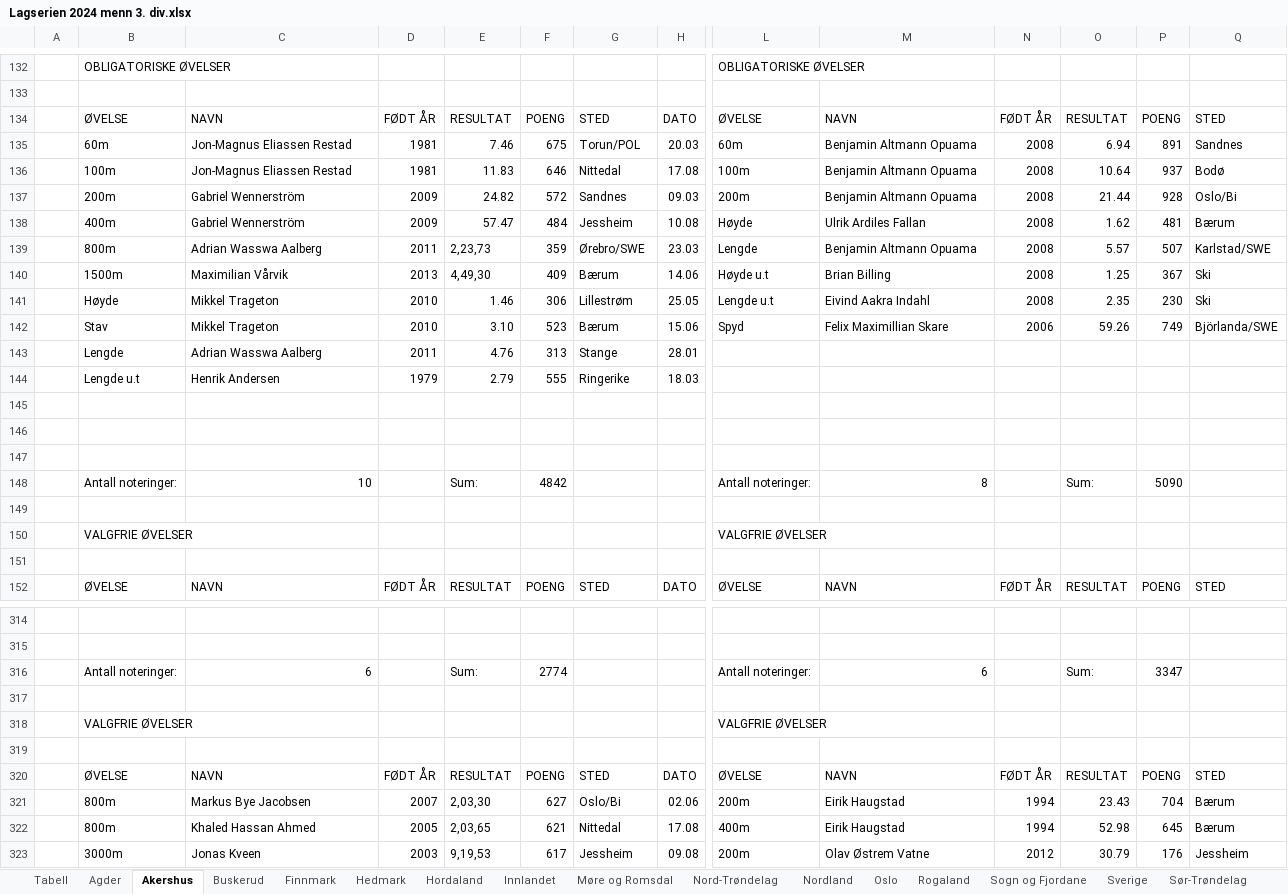
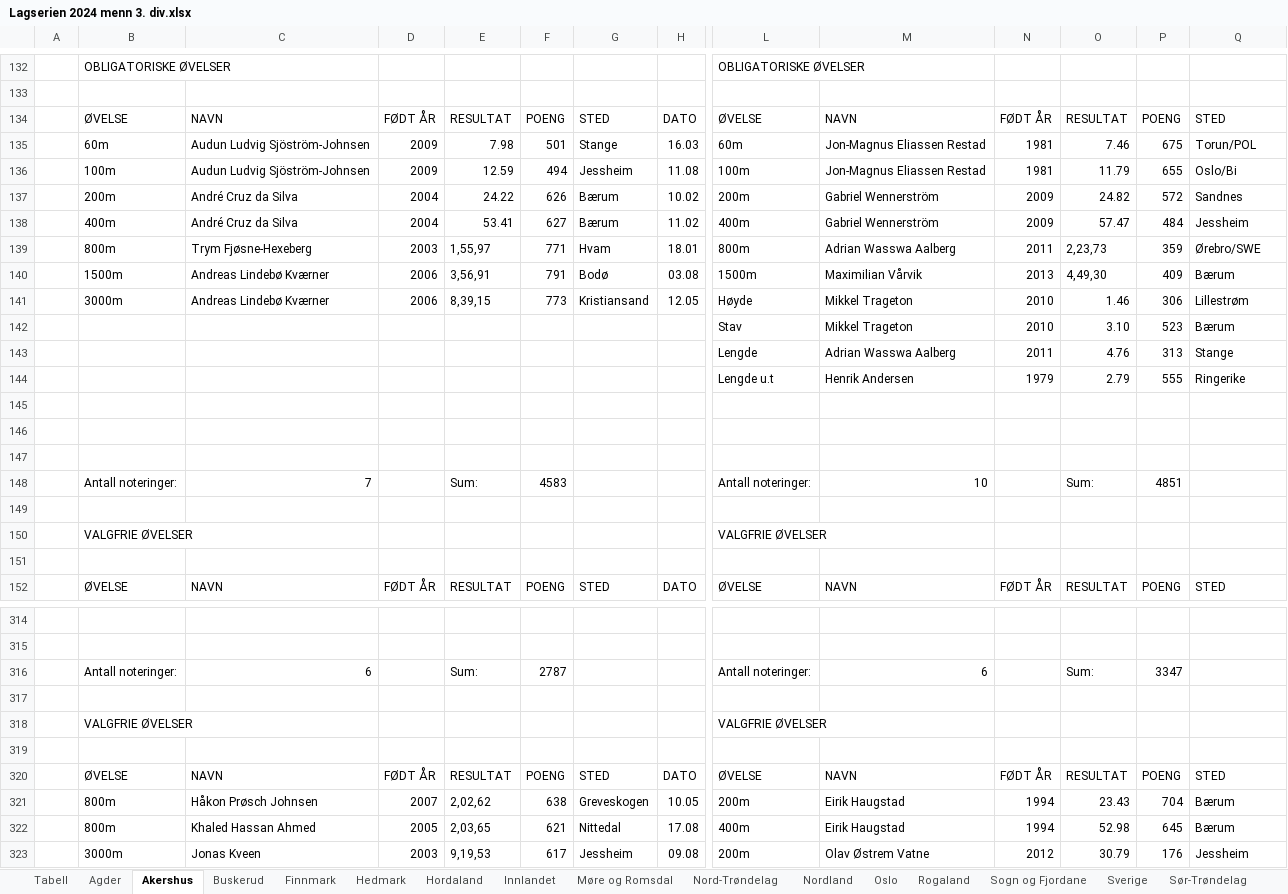
Before and after one commit to perellef/Seriekalkulator-Friidrett, an Excel workbook: output/Lagserien 2024 menn 3. div.xlsx, sheet Akershus, drawn as a sheet; only a part is shown, gaps mark what is left out; values as stored, in another font and other column widths than the file's, no cell formats; removed rows and columns are numbered as before the commit, all else as after; rows hold the shown columns only; the diff covers the shown part only; the diff names each change by its address in the sheet, - before the commit and + after, or states it on an @@ line.

```diff
--- a/output/Lagserien 2024 menn 3. div.xlsx (sheet Akershus)
+++ b/output/Lagserien 2024 menn 3. div.xlsx (sheet Akershus)
-row 135:  | 60m | Jon-Magnus Eliassen Restad | 1981 | 7.46 | 675 | Torun/POL | 20.03 | 60m | Benjamin Altmann Opuama | 2008 | 6.94 | 891 | Sandnes
-row 136:  | 100m | Jon-Magnus Eliassen Restad | 1981 | 11.83 | 646 | Nittedal | 17.08 | 100m | Benjamin Altmann Opuama | 2008 | 10.64 | 937 | Bodø
-row 137:  | 200m | Gabriel Wennerström | 2009 | 24.82 | 572 | Sandnes | 09.03 | 200m | Benjamin Altmann Opuama | 2008 | 21.44 | 928 | Oslo/Bi
-row 138:  | 400m | Gabriel Wennerström | 2009 | 57.47 | 484 | Jessheim | 10.08 | Høyde | Ulrik Ardiles Fallan | 2008 | 1.62 | 481 | Bærum
-row 139:  | 800m | Adrian Wasswa Aalberg | 2011 | 2,23,73 | 359 | Ørebro/SWE | 23.03 | Lengde | Benjamin Altmann Opuama | 2008 | 5.57 | 507 | Karlstad/SWE
-row 140:  | 1500m | Maximilian Vårvik | 2013 | 4,49,30 | 409 | Bærum | 14.06 | Høyde u.t | Brian Billing | 2008 | 1.25 | 367 | Ski
-row 141:  | Høyde | Mikkel Trageton | 2010 | 1.46 | 306 | Lillestrøm | 25.05 | Lengde u.t | Eivind Aakra Indahl | 2008 | 2.35 | 230 | Ski
-row 142:  | Stav | Mikkel Trageton | 2010 | 3.10 | 523 | Bærum | 15.06 | Spyd | Felix Maximillian Skare | 2006 | 59.26 | 749 | Björlanda/SWE
-row 143:  | Lengde | Adrian Wasswa Aalberg | 2011 | 4.76 | 313 | Stange | 28.01
-row 144:  | Lengde u.t | Henrik Andersen | 1979 | 2.79 | 555 | Ringerike | 18.03
+row 135:  | 60m | Audun Ludvig Sjöström-Johnsen | 2009 | 7.98 | 501 | Stange | 16.03 | 60m | Jon-Magnus Eliassen Restad | 1981 | 7.46 | 675 | Torun/POL
+row 136:  | 100m | Audun Ludvig Sjöström-Johnsen | 2009 | 12.59 | 494 | Jessheim | 11.08 | 100m | Jon-Magnus Eliassen Restad | 1981 | 11.79 | 655 | Oslo/Bi
+row 137:  | 200m | André Cruz da Silva | 2004 | 24.22 | 626 | Bærum | 10.02 | 200m | Gabriel Wennerström | 2009 | 24.82 | 572 | Sandnes
+row 138:  | 400m | André Cruz da Silva | 2004 | 53.41 | 627 | Bærum | 11.02 | 400m | Gabriel Wennerström | 2009 | 57.47 | 484 | Jessheim
+row 139:  | 800m | Trym Fjøsne-Hexeberg | 2003 | 1,55,97 | 771 | Hvam | 18.01 | 800m | Adrian Wasswa Aalberg | 2011 | 2,23,73 | 359 | Ørebro/SWE
+row 140:  | 1500m | Andreas Lindebø Kværner | 2006 | 3,56,91 | 791 | Bodø | 03.08 | 1500m | Maximilian Vårvik | 2013 | 4,49,30 | 409 | Bærum
+row 141:  | 3000m | Andreas Lindebø Kværner | 2006 | 8,39,15 | 773 | Kristiansand | 12.05 | Høyde | Mikkel Trageton | 2010 | 1.46 | 306 | Lillestrøm
+row 142:  |  |  |  |  |  |  |  | Stav | Mikkel Trageton | 2010 | 3.10 | 523 | Bærum
+row 143:  |  |  |  |  |  |  |  | Lengde | Adrian Wasswa Aalberg | 2011 | 4.76 | 313 | Stange
+row 144:  |  |  |  |  |  |  |  | Lengde u.t | Henrik Andersen | 1979 | 2.79 | 555 | Ringerike
-C148: 10
+C148: 7
-F148: 4842
+F148: 4583
-M148: 8
+M148: 10
-P148: 5090
+P148: 4851
-F316: 2774
+F316: 2787
-C321: Markus Bye Jacobsen
+C321: Håkon Prøsch Johnsen
-E321: 2,03,30
+E321: 2,02,62
-F321: 627
+F321: 638
-G321: Oslo/Bi
+G321: Greveskogen
-H321: 02.06
+H321: 10.05
```
Also changed, not shown: 50 added rows, 50 removed rows and 504 edited cells elsewhere in this sheet, sheet Hordaland, sheet Oslo, sheet Innlandet, sheet Tabell, sheet Sør-Trøndelag, sheet Sogn og Fjordane, 10 more sheets, cell formats, output/Lagserien 2024 1-2. div.xlsx, output/Lagserien 2024 kvinner 3. div.xlsx, 2 other files.
